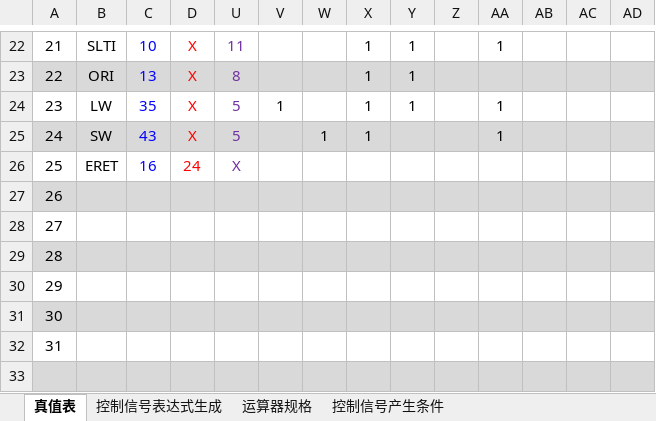
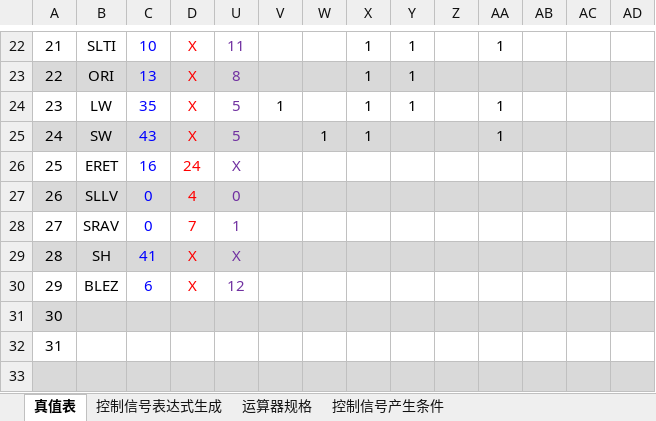
Before and after one commit to ciaozer/Principles-of-Composition-Course-Design, an Excel workbook: 单周期硬布线控制器表达式自动生成2020-3-12.xlsx, sheet 真值表, drawn as a sheet; only a part is shown, gaps mark what is left out; values as stored, in another font and other column widths than the file's, no borders; conditional formats not drawn; removed rows and columns are numbered as before the commit, all else as after; rows hold the shown columns only; the diff names each change by its address in the sheet, - before the commit and + after, or states it on an @@ line.

```diff
--- a/单周期硬布线控制器表达式自动生成2020-3-12.xlsx (sheet 真值表)
+++ b/单周期硬布线控制器表达式自动生成2020-3-12.xlsx (sheet 真值表)
-row 27: 26
-row 28: 27
-row 29: 28
-row 30: 29
+row 27: 26 | SLLV | 0 | 4 | 0
+row 28: 27 | SRAV | 0 | 7 | 1
+row 29: 28 | SH | 41 | X | X
+row 30: 29 | BLEZ | 6 | X | 12
```
Also changed, not shown: sheet 控制信号表达式生成, formulas that keep their value, hidden cells, 2 other files.
